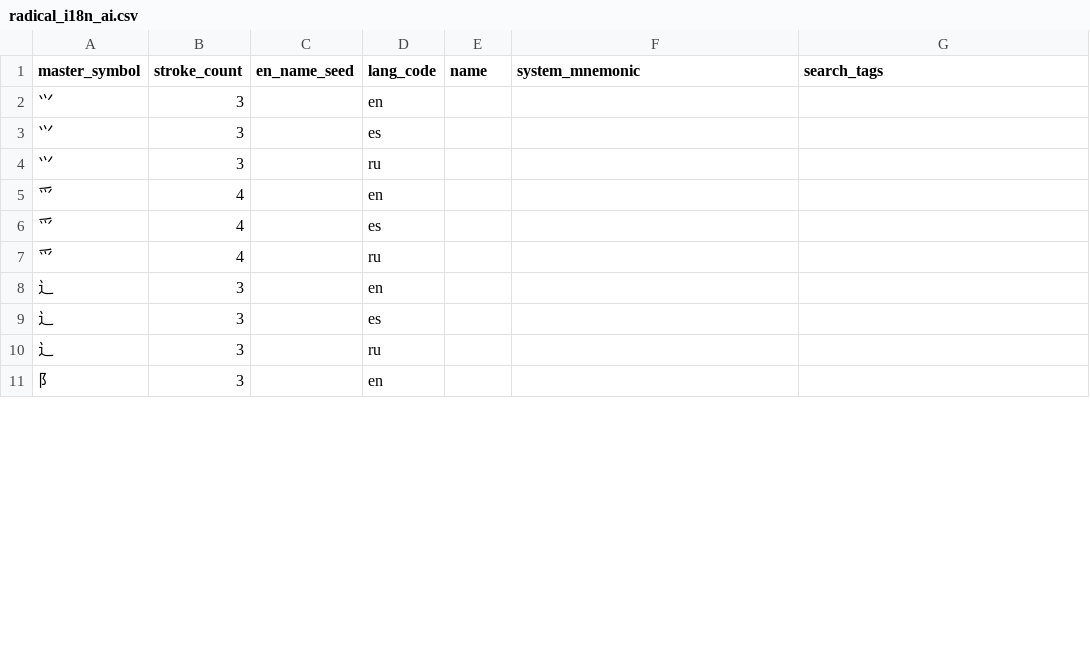
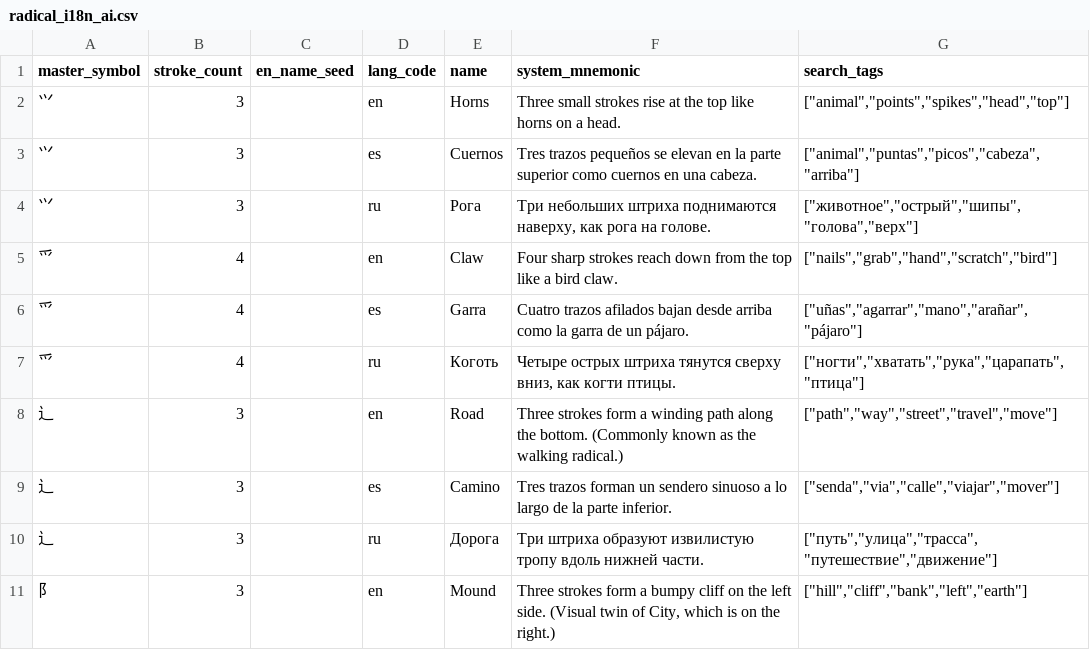
Before and after one commit to Va1erii/kanji_craft, a CSV file: pipeline/data/ai/radical_i18n_ai.csv, drawn as a sheet; only a part is shown; the diff covers the shown part only.

Commit message:
chore(pipeline): add first batch of radical i18n AI content
9 radicals (⺍, ⺤, ⻌, ⻖, マ, 一, 丁, 丂, 七) × 3 languages
with names, mnemonics, and search tags.

```diff
--- a/pipeline/data/ai/radical_i18n_ai.csv
+++ b/pipeline/data/ai/radical_i18n_ai.csv
@@ -1,11 +1,11 @@
 master_symbol,stroke_count,en_name_seed,lang_code,name,system_mnemonic,search_tags
-⺍,3,,en,,,
-⺍,3,,es,,,
-⺍,3,,ru,,,
-⺤,4,,en,,,
-⺤,4,,es,,,
-⺤,4,,ru,,,
-⻌,3,,en,,,
-⻌,3,,es,,,
-⻌,3,,ru,,,
-⻖,3,,en,,,
+⺍,3,,en,Horns,Three small strokes rise at the top like horns on a head.,"[""animal"",""points"",""spikes"",""head"",""top""]"
+⺍,3,,es,Cuernos,Tres trazos pequeños se elevan en la parte superior como cuernos en una cabeza.,"[""animal"",""puntas"",""picos"",""cabeza"",""arriba""]"
+⺍,3,,ru,Рога,"Три небольших штриха поднимаются наверху, как рога на голове.","[""животное"",""острый"",""шипы"",""голова"",""верх""]"
+⺤,4,,en,Claw,Four sharp strokes reach down from the top like a bird claw.,"[""nails"",""grab"",""hand"",""scratch"",""bird""]"
+⺤,4,,es,Garra,Cuatro trazos afilados bajan desde arriba como la garra de un pájaro.,"[""uñas"",""agarrar"",""mano"",""arañar"",""pájaro""]"
+⺤,4,,ru,Коготь,"Четыре острых штриха тянутся сверху вниз, как когти птицы.","[""ногти"",""хватать"",""рука"",""царапать"",""птица""]"
+⻌,3,,en,Road,Three strokes form a winding path along the bottom. (Commonly known as the walking radical.),"[""path"",""way"",""street"",""travel"",""move""]"
+⻌,3,,es,Camino,Tres trazos forman un sendero sinuoso a lo largo de la parte inferior.,"[""senda"",""via"",""calle"",""viajar"",""mover""]"
+⻌,3,,ru,Дорога,Три штриха образуют извилистую тропу вдоль нижней части.,"[""путь"",""улица"",""трасса"",""путешествие"",""движение""]"
+⻖,3,,en,Mound,"Three strokes form a bumpy cliff on the left side. (Visual twin of City, which is on the right.)","[""hill"",""cliff"",""bank"",""left"",""earth""]"
```
Also changed, not shown: 51 edited cells elsewhere in this file.
